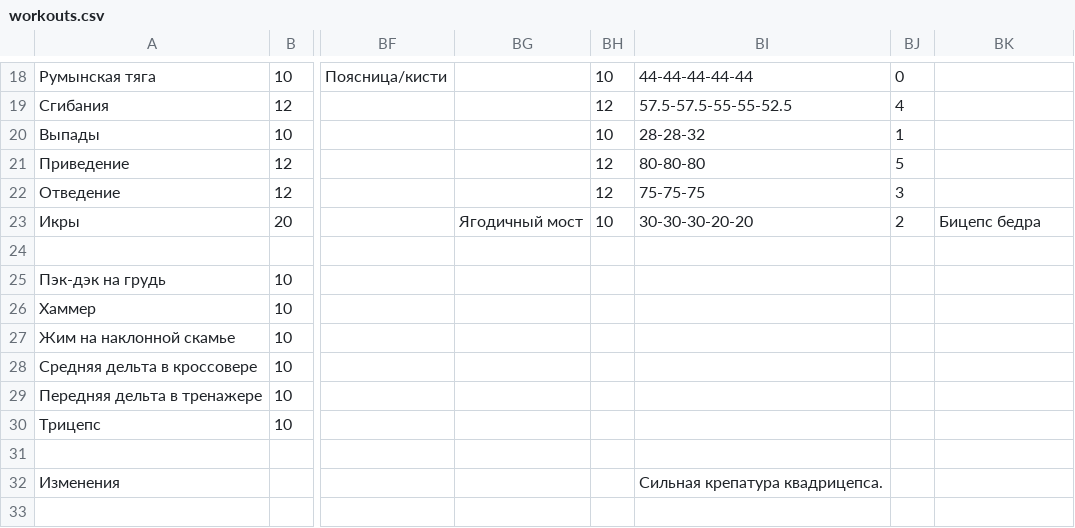
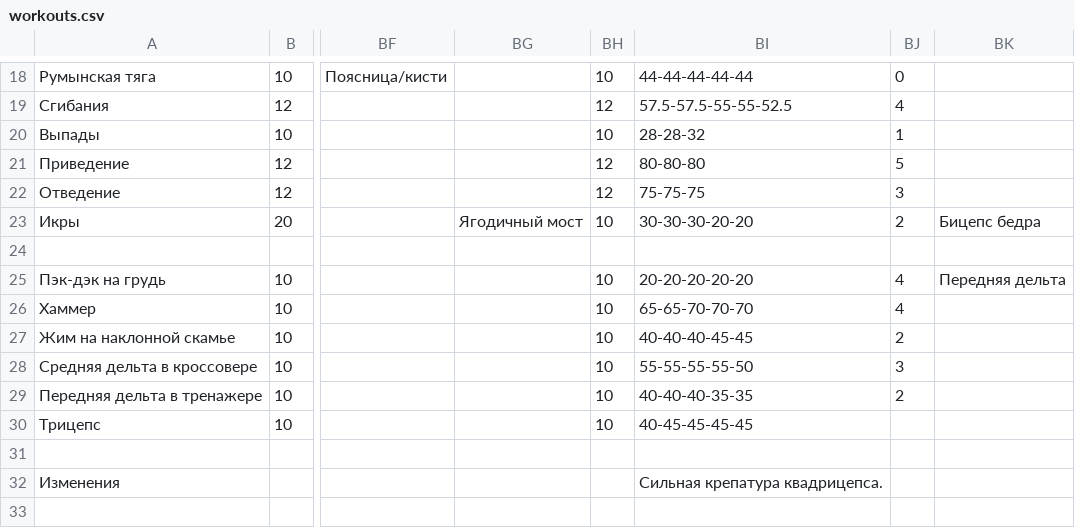
Before and after one commit to aquaphoenix1/Training-log, a CSV file: workouts.csv, drawn as a sheet; only a part is shown, gaps mark what is left out; the diff names each change by its address in the sheet, - before the commit and + after, or states it on an @@ line.

```diff
--- a/workouts.csv
+++ b/workouts.csv
-BH25:BH30: (empty)
+BH25:BH30: 10
-BI25: (empty)
+BI25: 20-20-20-20-20
-BJ25:BJ26: (empty)
+BJ25:BJ26: 4
-BK25: (empty)
+BK25: Передняя дельта
-BI26: (empty)
+BI26: 65-65-70-70-70
-BI27: (empty)
+BI27: 40-40-40-45-45
-BJ27: (empty)
+BJ27: 2
-BI28: (empty)
+BI28: 55-55-55-55-50
-BJ28: (empty)
+BJ28: 3
-BI29: (empty)
+BI29: 40-40-40-35-35
-BJ29: (empty)
+BJ29: 2
-BI30: (empty)
+BI30: 40-45-45-45-45
```
